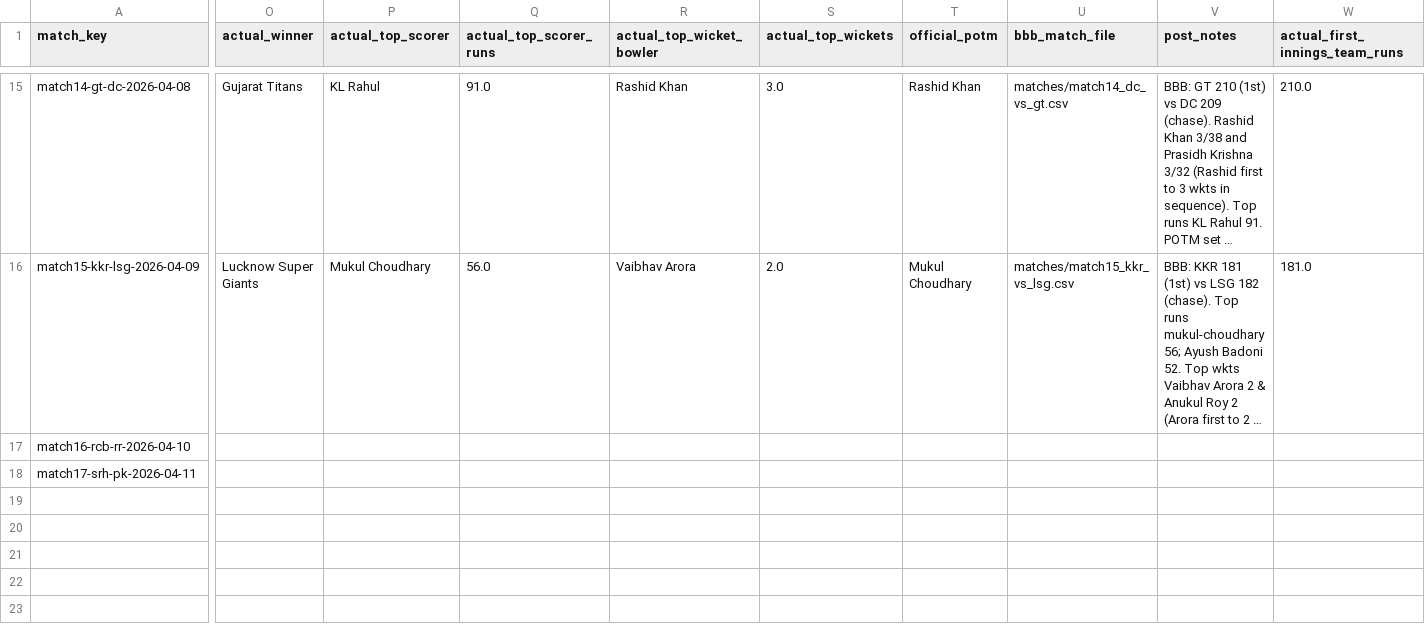
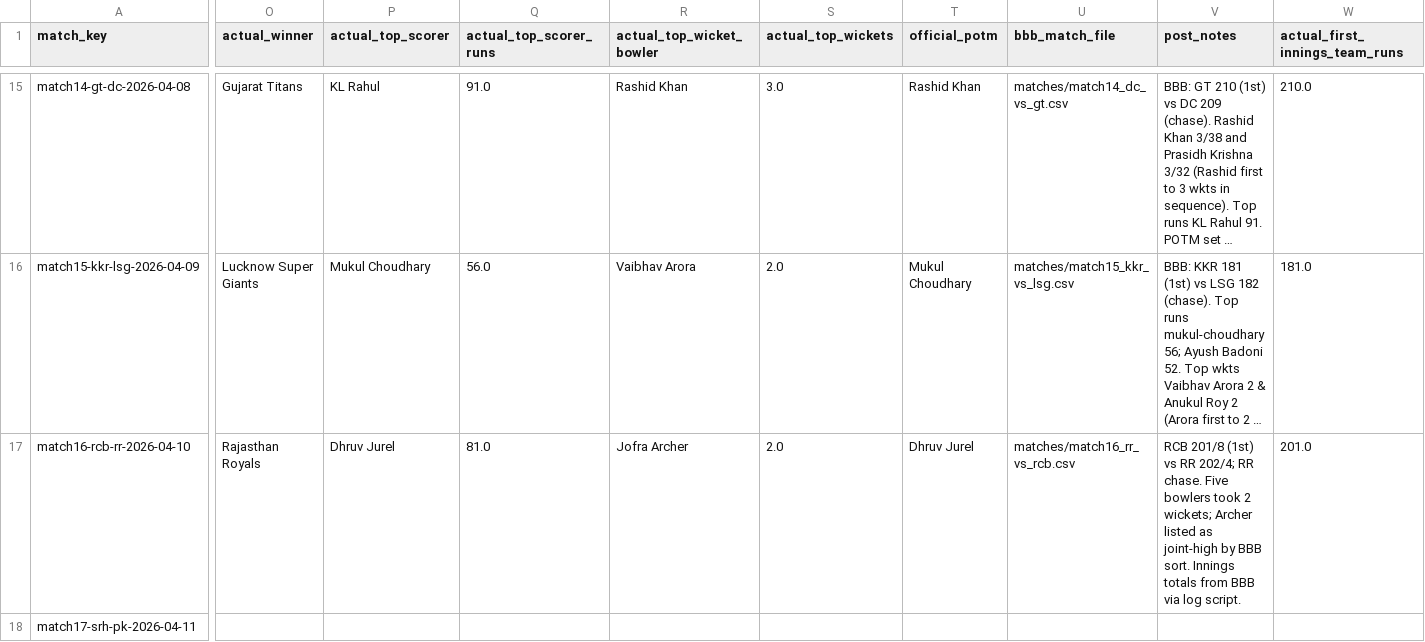
Before and after one commit to Jaymehta45/Sabermetric-IPL-Prediction-, a CSV file: data/processed/prediction_log.csv, drawn as a sheet; only a part is shown, gaps mark what is left out; long unchanged cells end in …; the diff covers the shown part only; the diff names each change by its address in the sheet, - before the commit and + after, or states it on an @@ line.

Commit message:
chore(prediction_log): post match16-rcb-rr-2026-04-10

```diff
--- a/data/processed/prediction_log.csv
+++ b/data/processed/prediction_log.csv
-O17 (actual_winner): (empty)
+O17 (actual_winner): Rajasthan Royals
-P17 (actual_top_scorer): (empty)
+P17 (actual_top_scorer): Dhruv Jurel
-Q17 (actual_top_scorer_runs): (empty)
+Q17 (actual_top_scorer_runs): 81.0
-R17 (actual_top_wicket_bowler): (empty)
+R17 (actual_top_wicket_bowler): Jofra Archer
-S17 (actual_top_wickets): (empty)
+S17 (actual_top_wickets): 2.0
-T17 (official_potm): (empty)
+T17 (official_potm): Dhruv Jurel
-U17 (bbb_match_file): (empty)
+U17 (bbb_match_file): matches/match16_rr_vs_rcb.csv
-V17 (post_notes): (empty)
+V17 (post_notes): RCB 201/8 (1st) vs RR 202/4; RR chase. Five bowlers took 2 wickets; Archer listed as joint-high by BBB sort. Innings totals from BBB via log script.
-W17 (actual_first_innings_team_runs): (empty)
+W17 (actual_first_innings_team_runs): 201.0
```
Also changed, not shown: 4 edited cells elsewhere in this file.
